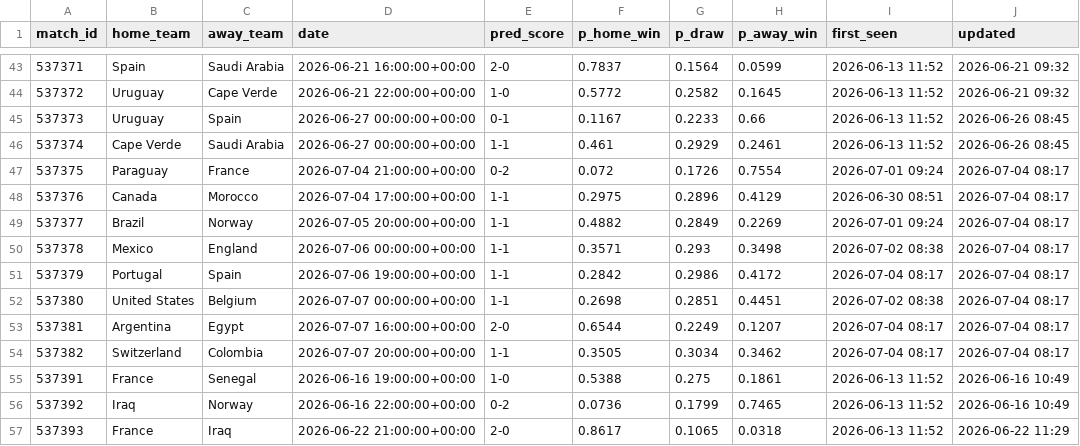
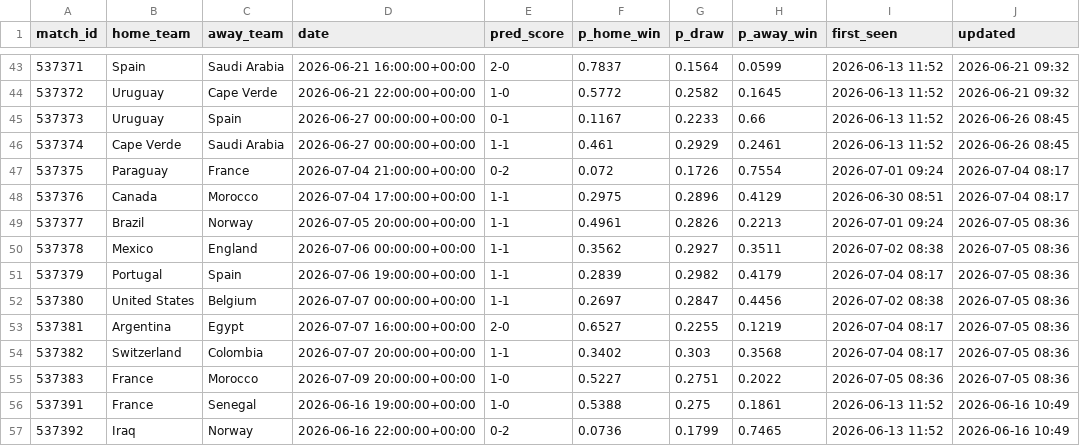
Before and after one commit to jamousibechir/pronostic-cdm, a CSV file: predictions_log.csv, drawn as a sheet; only a part is shown, gaps mark what is left out; the shorter side is filled out with more unchanged rows.

```diff
--- a/predictions_log.csv
+++ b/predictions_log.csv
@@ -48,8 +48,9 @@ match_id,home_team,away_team,date,pred_score,p_home_win,p_draw,p_away_win,first_
 537376,Canada,Morocco,2026-07-04 17:00:00+00:00,1-1,0.2975,0.2896,0.4129,2026-06-30 08:51,2026-07-04 08:17
-537377,Brazil,Norway,2026-07-05 20:00:00+00:00,1-1,0.4882,0.2849,0.2269,2026-07-01 09:24,2026-07-04 08:17
-537378,Mexico,England,2026-07-06 00:00:00+00:00,1-1,0.3571,0.293,0.3498,2026-07-02 08:38,2026-07-04 08:17
-537379,Portugal,Spain,2026-07-06 19:00:00+00:00,1-1,0.2842,0.2986,0.4172,2026-07-04 08:17,2026-07-04 08:17
-537380,United States,Belgium,2026-07-07 00:00:00+00:00,1-1,0.2698,0.2851,0.4451,2026-07-02 08:38,2026-07-04 08:17
-537381,Argentina,Egypt,2026-07-07 16:00:00+00:00,2-0,0.6544,0.2249,0.1207,2026-07-04 08:17,2026-07-04 08:17
-537382,Switzerland,Colombia,2026-07-07 20:00:00+00:00,1-1,0.3505,0.3034,0.3462,2026-07-04 08:17,2026-07-04 08:17
+537377,Brazil,Norway,2026-07-05 20:00:00+00:00,1-1,0.4961,0.2826,0.2213,2026-07-01 09:24,2026-07-05 08:36
+537378,Mexico,England,2026-07-06 00:00:00+00:00,1-1,0.3562,0.2927,0.3511,2026-07-02 08:38,2026-07-05 08:36
+537379,Portugal,Spain,2026-07-06 19:00:00+00:00,1-1,0.2839,0.2982,0.4179,2026-07-04 08:17,2026-07-05 08:36
+537380,United States,Belgium,2026-07-07 00:00:00+00:00,1-1,0.2697,0.2847,0.4456,2026-07-02 08:38,2026-07-05 08:36
+537381,Argentina,Egypt,2026-07-07 16:00:00+00:00,2-0,0.6527,0.2255,0.1219,2026-07-04 08:17,2026-07-05 08:36
+537382,Switzerland,Colombia,2026-07-07 20:00:00+00:00,1-1,0.3402,0.303,0.3568,2026-07-04 08:17,2026-07-05 08:36
+537383,France,Morocco,2026-07-09 20:00:00+00:00,1-0,0.5227,0.2751,0.2022,2026-07-05 08:36,2026-07-05 08:36
 537391,France,Senegal,2026-06-16 19:00:00+00:00,1-0,0.5388,0.275,0.1861,2026-06-13 11:52,2026-06-16 10:49
```
Also changed, not shown: 1 other file.
